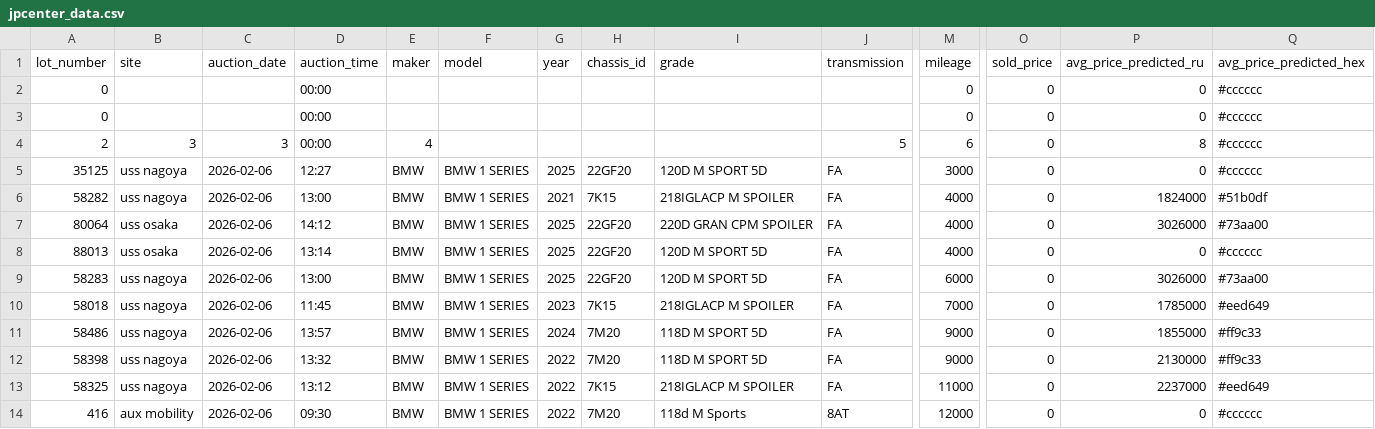
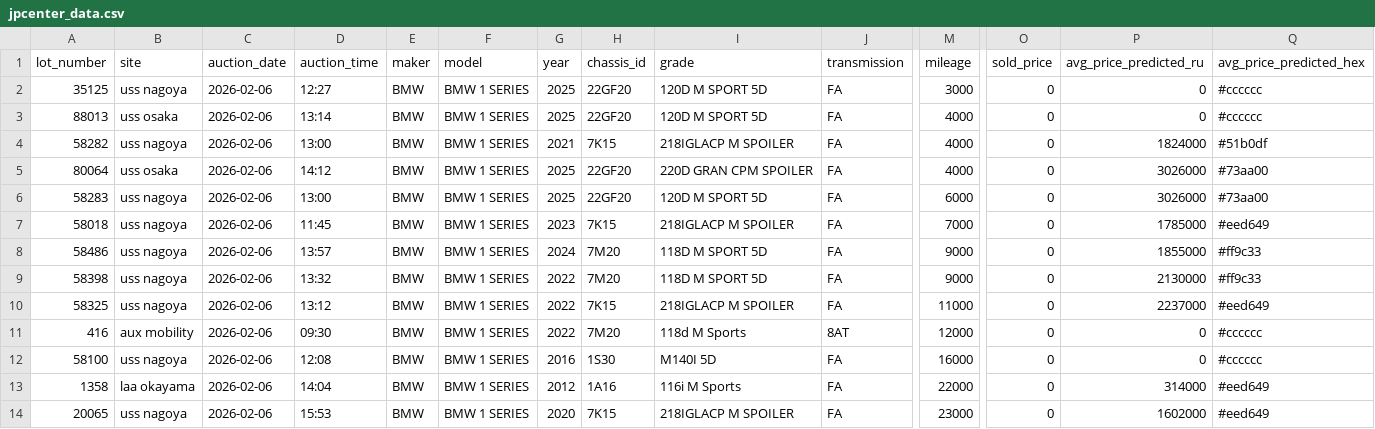
Before and after one commit to sunilvit/auction-data, a CSV file: jpcenter_data.csv, drawn as a sheet; only a part is shown, gaps mark what is left out; the shorter side is filled out with more unchanged rows; removed rows and columns are numbered as before the commit, all else as after; rows hold the shown columns only; the diff covers the shown part only; the diff names each change by its address in the sheet, - before the commit and + after, or states it on an @@ line.

```diff
--- a/jpcenter_data.csv
+++ b/jpcenter_data.csv
-row 2: 0 |  |  | 00:00 |  |  |  |  |  |  | 0 | 0 | 0 | #cccccc
-row 3: 0 |  |  | 00:00 |  |  |  |  |  |  | 0 | 0 | 0 | #cccccc
-row 4: 2 | 3 | 3 | 00:00 | 4 |  |  |  |  | 5 | 6 | 0 | 8 | #cccccc
@@ row 8 moved to row 3: 88013 @@
```
Also changed, not shown: 1 added row, 6 removed rows, 4 moved rows and 3 edited cells elsewhere in this file.
